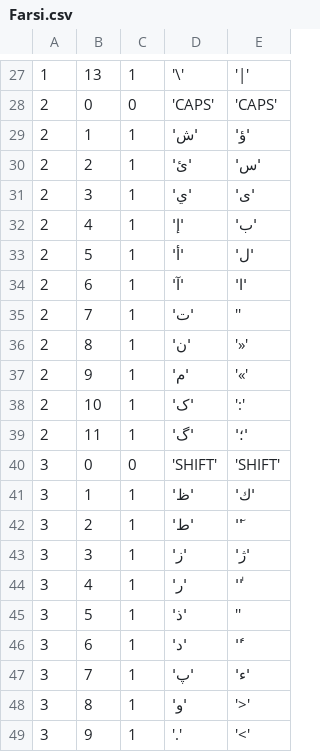
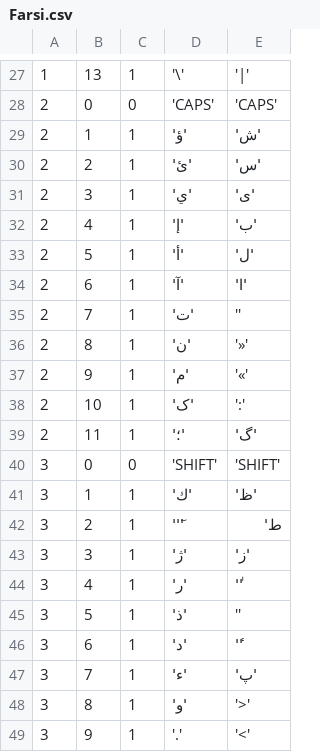
Before and after one commit to glebite/keyboarder, a CSV file: src/Farsi.csv, drawn as a sheet; only a part is shown, gaps mark what is left out.

```diff
--- a/src/Farsi.csv
+++ b/src/Farsi.csv
@@ -28,3 +28,3 @@
 2,0,0,'CAPS','CAPS'
-2,1,1,'ش','ؤ'
+2,1,1,'ؤ','ش'
 2,2,1,'ئ','س'
@@ -38,7 +38,7 @@
 2,10,1,'ک',':'
-2,11,1,'گ','؛'
+2,11,1,'؛','گ'
 3,0,0,'SHIFT','SHIFT'
-3,1,1,'ظ','ك'
-3,2,1,'ط','ٓ'
-3,3,1,'ز','ژ'
+3,1,1,'ك','ظ'
+3,2,1,''ٓ',ط'
+3,3,1,'ژ','ز'
 3,4,1,'ر','ٰ'
@@ -46,3 +46,3 @@
 3,6,1,'د','ٔ'
-3,7,1,'پ','ء'
+3,7,1,'ء','پ'
 3,8,1,'و','>'
```
Also changed, not shown: 3 other files.
